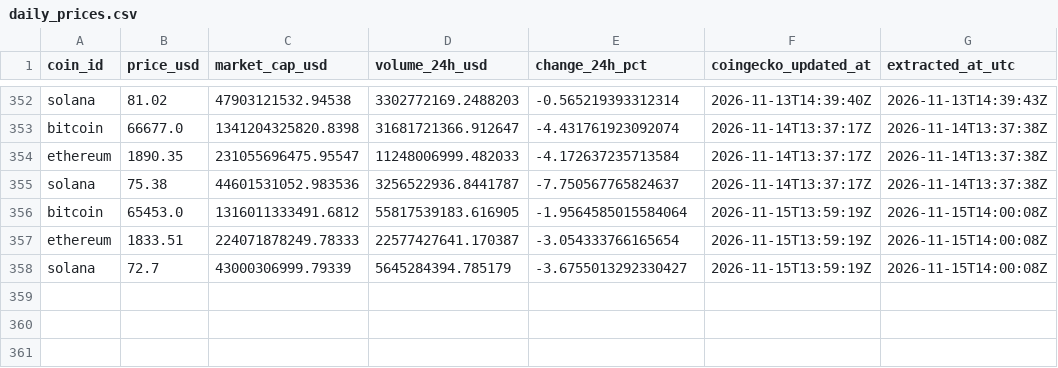
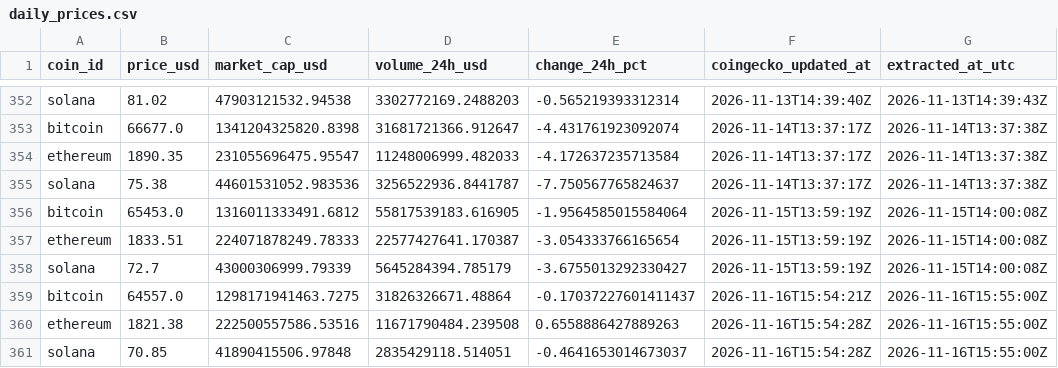
Before and after one commit to g-romasanta/crypto-pipeline, a CSV file: data/daily_prices.csv, drawn as a sheet; only a part is shown, gaps mark what is left out; the diff names each change by its address in the sheet, - before the commit and + after, or states it on an @@ line.

```diff
--- a/data/daily_prices.csv
+++ b/data/daily_prices.csv
+row 359: bitcoin | 64557.0 | 1298171941463.7275 | 31826326671.48864 | -0.17037227601411437 | 2026-11-16T15:54:21Z | 2026-11-16T15:55:00Z
+row 360: ethereum | 1821.38 | 222500557586.53516 | 11671790484.239508 | 0.6558886427889263 | 2026-11-16T15:54:28Z | 2026-11-16T15:55:00Z
+row 361: solana | 70.85 | 41890415506.97848 | 2835429118.514051 | -0.4641653014673037 | 2026-11-16T15:54:28Z | 2026-11-16T15:55:00Z
```
Also changed, not shown: reports/price_trends.csv, 1 other file.
